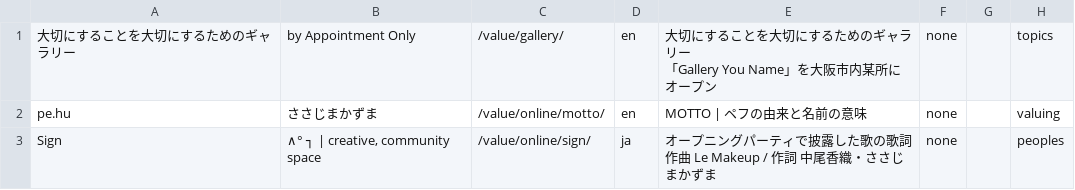
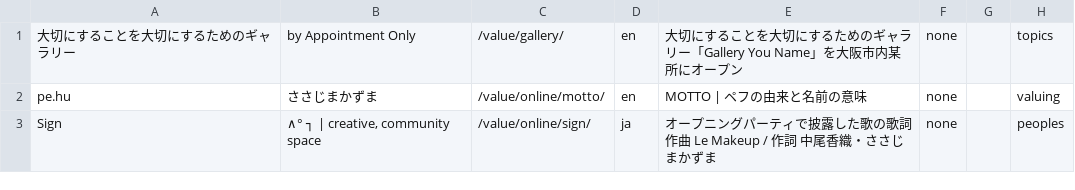
Before and after one commit to pe-hu/value, a CSV file: index/index.csv, drawn as a sheet; only a part is shown.

Commit message:
Update index.csv

```diff
--- a/index/index.csv
+++ b/index/index.csv
@@ -1,3 +1,2 @@
-大切にすることを大切にするためのギャラリー,"by Appointment Only",/value/gallery/,en,"大切にすることを大切にするためのギャラリー
-「Gallery You Name」を大阪市内某所にオープン",none,,topics
+大切にすることを大切にするためのギャラリー,"by Appointment Only",/value/gallery/,en,"大切にすることを大切にするためのギャラリー「Gallery You Name」を大阪市内某所にオープン",none,,topics
 pe.hu,"ささじまかずま",/value/online/motto/,en,"MOTTO | ペフの由来と名前の意味",none,,valuing
```
